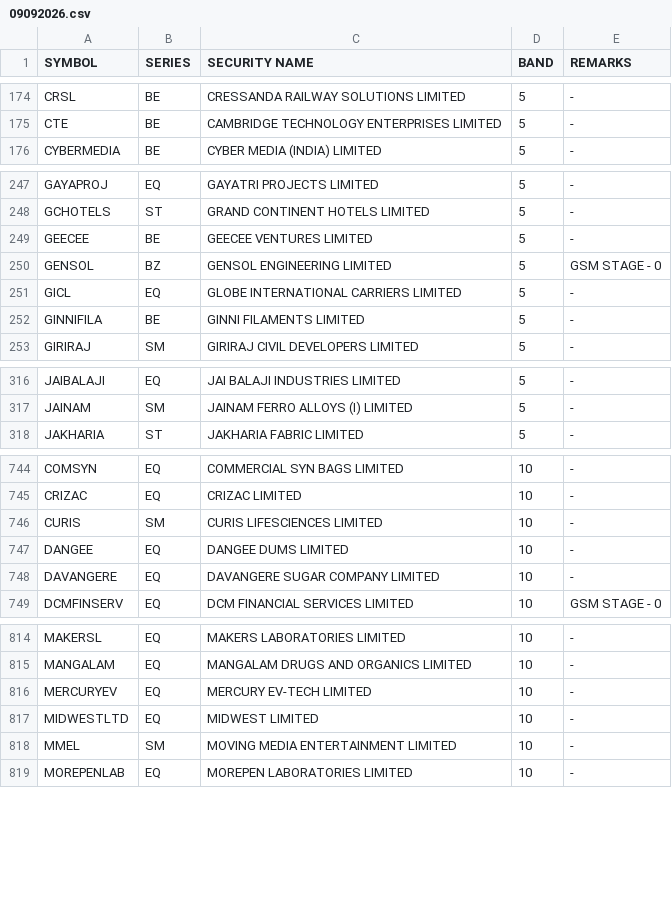
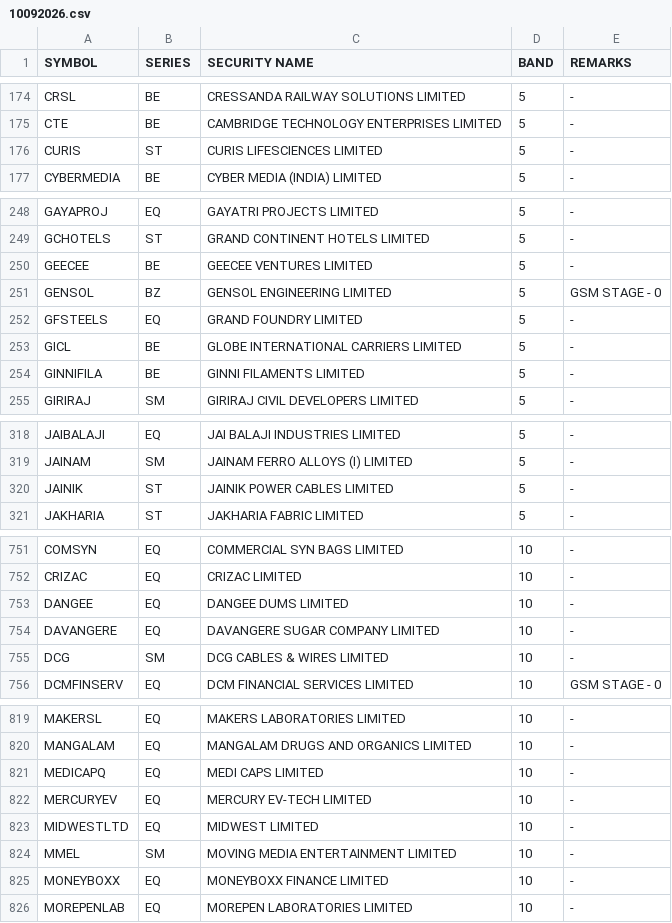
Before and after one commit to Anny26022/price_band, a CSV file: 10092026.csv (was 09092026.csv), drawn as a sheet; only a part is shown, gaps mark what is left out; the diff covers the shown part only.

```diff
--- a/09092026.csv
+++ b/10092026.csv
@@ -175,2 +175,3 @@ CRSL,BE,CRESSANDA RAILWAY SOLUTIONS LIMITED,5,-
 CTE,BE,CAMBRIDGE TECHNOLOGY ENTERPRISES LIMITED,5,-
+CURIS,ST,CURIS LIFESCIENCES LIMITED,5,-
 CYBERMEDIA,BE,CYBER MEDIA (INDIA) LIMITED,5,-
@@ -250,3 +251,4 @@ GEECEE,BE,GEECEE VENTURES LIMITED,5,-
 GENSOL,BZ,GENSOL ENGINEERING LIMITED,5,GSM STAGE - 0
-GICL,EQ,GLOBE INTERNATIONAL CARRIERS LIMITED,5,-
+GFSTEELS,EQ,GRAND FOUNDRY LIMITED,5,-
+GICL,BE,GLOBE INTERNATIONAL CARRIERS LIMITED,5,-
 GINNIFILA,BE,GINNI FILAMENTS LIMITED,5,-
@@ -317,2 +319,3 @@ JAIBALAJI,EQ,JAI BALAJI INDUSTRIES LIMITED,5,-
 JAINAM,SM,JAINAM FERRO ALLOYS (I) LIMITED,5,-
+JAINIK,ST,JAINIK POWER CABLES LIMITED,5,-
 JAKHARIA,ST,JAKHARIA FABRIC LIMITED,5,-
@@ -745,5 +752,5 @@ COMSYN,EQ,COMMERCIAL SYN BAGS LIMITED,10,-
 CRIZAC,EQ,CRIZAC LIMITED,10,-
-CURIS,SM,CURIS LIFESCIENCES LIMITED,10,-
 DANGEE,EQ,DANGEE DUMS LIMITED,10,-
 DAVANGERE,EQ,DAVANGERE SUGAR COMPANY LIMITED,10,-
+DCG,SM,DCG CABLES & WIRES LIMITED,10,-
 DCMFINSERV,EQ,DCM FINANCIAL SERVICES LIMITED,10,GSM STAGE - 0
@@ -815,2 +820,3 @@ MAKERSL,EQ,MAKERS LABORATORIES LIMITED,10,-
 MANGALAM,EQ,MANGALAM DRUGS AND ORGANICS LIMITED,10,-
+MEDICAPQ,EQ,MEDI CAPS LIMITED,10,-
 MERCURYEV,EQ,MERCURY EV-TECH LIMITED,10,-
@@ -818,2 +824,3 @@ MIDWESTLTD,EQ,MIDWEST LIMITED,10,-
 MMEL,SM,MOVING MEDIA ENTERTAINMENT LIMITED,10,-
+MONEYBOXX,EQ,MONEYBOXX FINANCE LIMITED,10,-
 MOREPENLAB,EQ,MOREPEN LABORATORIES LIMITED,10,-
```
Also changed, not shown: 7 added rows, 11 removed rows and 6 edited cells elsewhere in this file.
